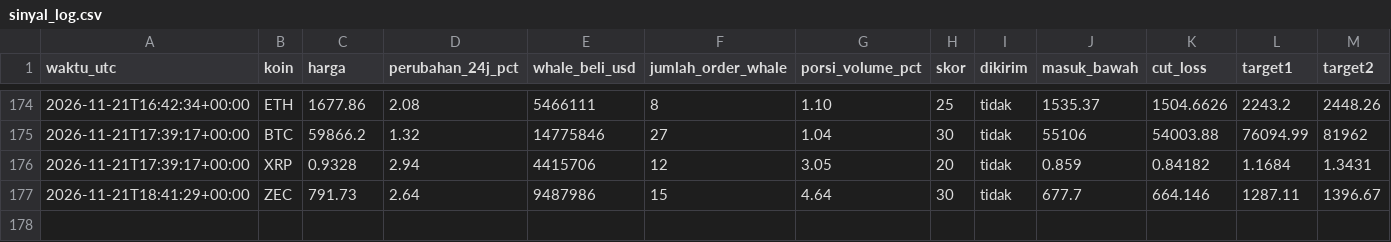
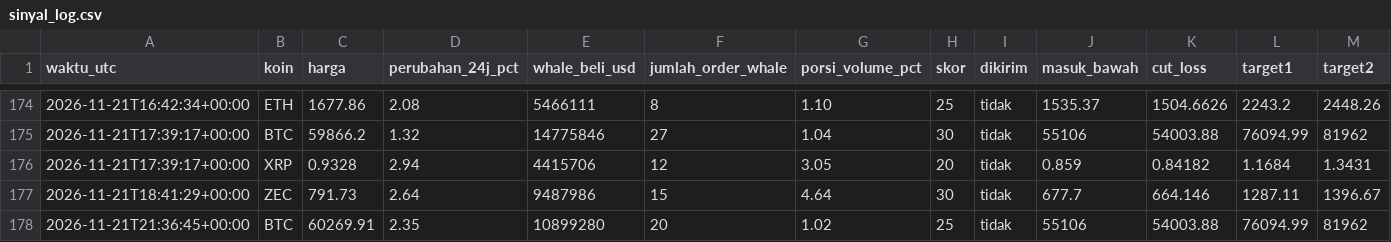
Before and after one commit to Ilhamikir/whale-tracker-v2, a CSV file: sinyal_log.csv, drawn as a sheet; only a part is shown, gaps mark what is left out; rows hold the shown columns only; the diff names each change by its address in the sheet, - before the commit and + after, or states it on an @@ line.

Commit message:
Pembaruan whale tracker

```diff
--- a/sinyal_log.csv
+++ b/sinyal_log.csv
+row 178: 2026-11-21T21:36:45+00:00 | BTC | 60269.91 | 2.35 | 10899280 | 20 | 1.02 | 25 | tidak | 55106 | 54003.88 | 76094.99 | 81962
```
Also changed, not shown: 1 other file.
